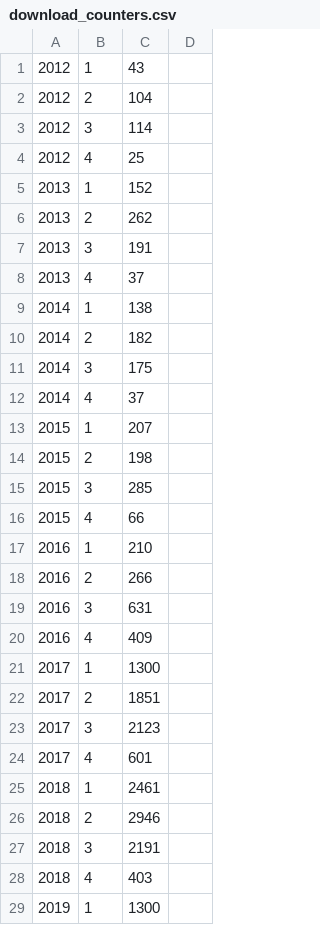
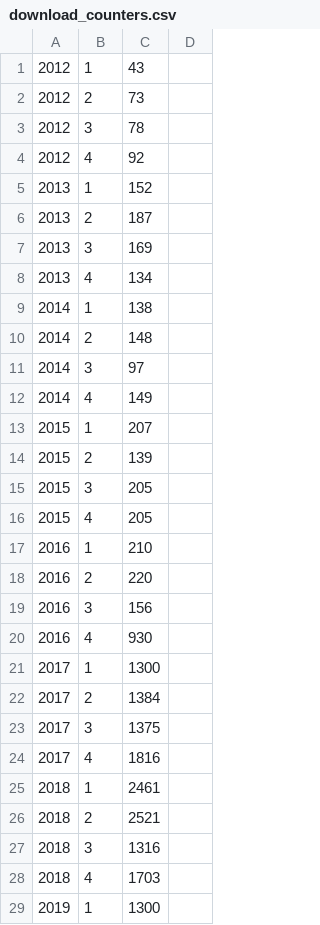
Before and after one commit to the-virtual-brain/tvb-root, a CSV file: dev_resources/download_counters.csv, drawn as a sheet; only a part is shown; the diff covers the shown part only.

Commit message:
HBP-84 Add code for downloads count graph / month

```diff
--- a/dev_resources/download_counters.csv
+++ b/dev_resources/download_counters.csv
@@ -1,29 +1,29 @@
 2012,1,43,
-2012,2,104,
-2012,3,114,
-2012,4,25,
+2012,2,73,
+2012,3,78,
+2012,4,92,
 2013,1,152,
-2013,2,262,
-2013,3,191,
-2013,4,37,
+2013,2,187,
+2013,3,169,
+2013,4,134,
 2014,1,138,
-2014,2,182,
-2014,3,175,
-2014,4,37,
+2014,2,148,
+2014,3,97,
+2014,4,149,
 2015,1,207,
-2015,2,198,
-2015,3,285,
-2015,4,66,
+2015,2,139,
+2015,3,205,
+2015,4,205,
 2016,1,210,
-2016,2,266,
-2016,3,631,
-2016,4,409,
+2016,2,220,
+2016,3,156,
+2016,4,930,
 2017,1,1300,
-2017,2,1851,
-2017,3,2123,
-2017,4,601,
+2017,2,1384,
+2017,3,1375,
+2017,4,1816,
 2018,1,2461,
-2018,2,2946,
-2018,3,2191,
-2018,4,403,
+2018,2,2521,
+2018,3,1316,
+2018,4,1703,
 2019,1,1300,
```
Also changed, not shown: 5 edited cells elsewhere in this file, 2 other files.
